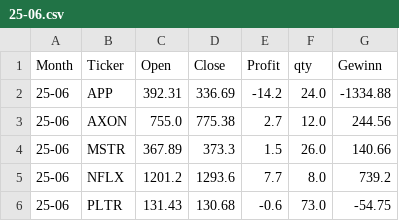
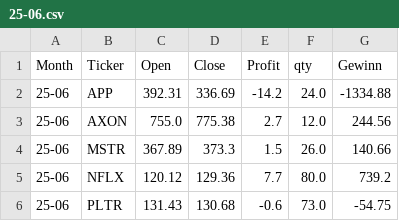
Before and after one commit to fxhuhn/monthly_trader_ndx, a CSV file: data/trades/25-06.csv, drawn as a sheet.

```diff
--- a/data/trades/25-06.csv
+++ b/data/trades/25-06.csv
@@ -4,3 +4,3 @@ Month,Ticker,Open,Close,Profit,qty,Gewinn
 25-06,MSTR,367.89,373.3,1.5,26.0,140.66
-25-06,NFLX,1201.2,1293.6,7.7,8.0,739.2
+25-06,NFLX,120.12,129.36,7.7,80.0,739.2
 25-06,PLTR,131.43,130.68,-0.6,73.0,-54.75
```
Also changed, not shown: data/depot.csv, data/trades/23-03.csv, 5 other files.
